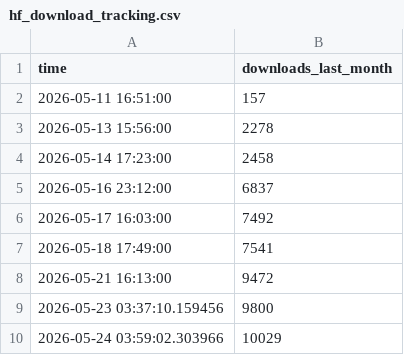
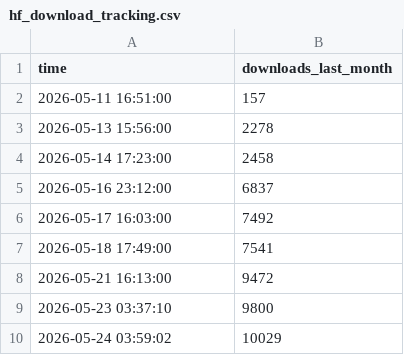
Before and after one commit to anglixue/hf-download-tracker, a CSV file: hf_download_tracking.csv, drawn as a sheet.

Commit message:
Fixed a bug for time format

```diff
--- a/hf_download_tracking.csv
+++ b/hf_download_tracking.csv
@@ -8,3 +8,3 @@ time,downloads_last_month
 2026-05-21 16:13:00,9472
-2026-05-23 03:37:10.159456,9800
-2026-05-24 03:59:02.303966,10029
+2026-05-23 03:37:10,9800
+2026-05-24 03:59:02,10029
```
Also changed, not shown: 1 other file.
